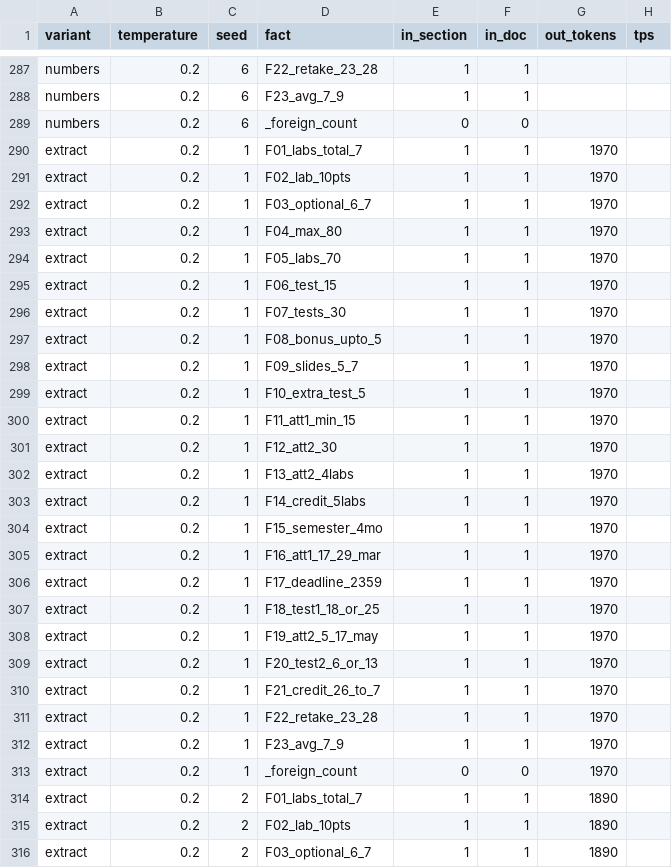
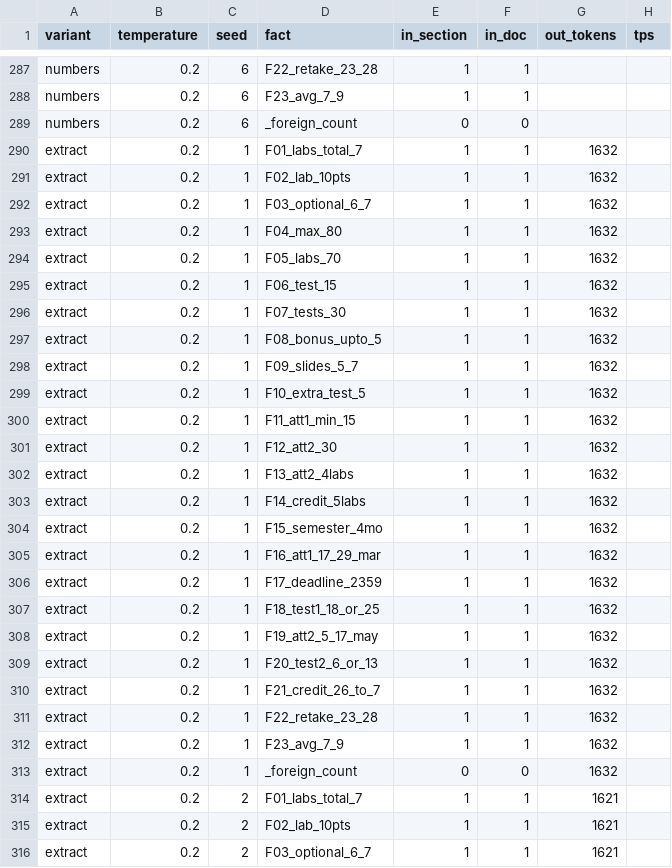
Before and after one commit to AVATAR1936/local-llm-lab, a CSV file: results/numbers_2026-09-24.csv, drawn as a sheet; only a part is shown, gaps mark what is left out; the diff covers the shown part only.

```diff
--- a/results/numbers_2026-09-24.csv
+++ b/results/numbers_2026-09-24.csv
@@ -289,28 +289,28 @@ numbers,0.2,6,F23_avg_7_9,1,1,,
 numbers,0.2,6,_foreign_count,0,0,,
-extract,0.2,1,F01_labs_total_7,1,1,1970,
-extract,0.2,1,F02_lab_10pts,1,1,1970,
-extract,0.2,1,F03_optional_6_7,1,1,1970,
-extract,0.2,1,F04_max_80,1,1,1970,
-extract,0.2,1,F05_labs_70,1,1,1970,
-extract,0.2,1,F06_test_15,1,1,1970,
-extract,0.2,1,F07_tests_30,1,1,1970,
-extract,0.2,1,F08_bonus_upto_5,1,1,1970,
-extract,0.2,1,F09_slides_5_7,1,1,1970,
-extract,0.2,1,F10_extra_test_5,1,1,1970,
-extract,0.2,1,F11_att1_min_15,1,1,1970,
-extract,0.2,1,F12_att2_30,1,1,1970,
-extract,0.2,1,F13_att2_4labs,1,1,1970,
-extract,0.2,1,F14_credit_5labs,1,1,1970,
-extract,0.2,1,F15_semester_4mo,1,1,1970,
-extract,0.2,1,F16_att1_17_29_mar,1,1,1970,
-extract,0.2,1,F17_deadline_2359,1,1,1970,
-extract,0.2,1,F18_test1_18_or_25,1,1,1970,
-extract,0.2,1,F19_att2_5_17_may,1,1,1970,
-extract,0.2,1,F20_test2_6_or_13,1,1,1970,
-extract,0.2,1,F21_credit_26_to_7,1,1,1970,
-extract,0.2,1,F22_retake_23_28,1,1,1970,
-extract,0.2,1,F23_avg_7_9,1,1,1970,
-extract,0.2,1,_foreign_count,0,0,1970,
-extract,0.2,2,F01_labs_total_7,1,1,1890,
-extract,0.2,2,F02_lab_10pts,1,1,1890,
-extract,0.2,2,F03_optional_6_7,1,1,1890,
+extract,0.2,1,F01_labs_total_7,1,1,1632,
+extract,0.2,1,F02_lab_10pts,1,1,1632,
+extract,0.2,1,F03_optional_6_7,1,1,1632,
+extract,0.2,1,F04_max_80,1,1,1632,
+extract,0.2,1,F05_labs_70,1,1,1632,
+extract,0.2,1,F06_test_15,1,1,1632,
+extract,0.2,1,F07_tests_30,1,1,1632,
+extract,0.2,1,F08_bonus_upto_5,1,1,1632,
+extract,0.2,1,F09_slides_5_7,1,1,1632,
+extract,0.2,1,F10_extra_test_5,1,1,1632,
+extract,0.2,1,F11_att1_min_15,1,1,1632,
+extract,0.2,1,F12_att2_30,1,1,1632,
+extract,0.2,1,F13_att2_4labs,1,1,1632,
+extract,0.2,1,F14_credit_5labs,1,1,1632,
+extract,0.2,1,F15_semester_4mo,1,1,1632,
+extract,0.2,1,F16_att1_17_29_mar,1,1,1632,
+extract,0.2,1,F17_deadline_2359,1,1,1632,
+extract,0.2,1,F18_test1_18_or_25,1,1,1632,
+extract,0.2,1,F19_att2_5_17_may,1,1,1632,
+extract,0.2,1,F20_test2_6_or_13,1,1,1632,
+extract,0.2,1,F21_credit_26_to_7,1,1,1632,
+extract,0.2,1,F22_retake_23_28,1,1,1632,
+extract,0.2,1,F23_avg_7_9,1,1,1632,
+extract,0.2,1,_foreign_count,0,0,1632,
+extract,0.2,2,F01_labs_total_7,1,1,1621,
+extract,0.2,2,F02_lab_10pts,1,1,1621,
+extract,0.2,2,F03_optional_6_7,1,1,1621,
```
Also changed, not shown: 119 edited cells elsewhere in this file, 2 other files.
